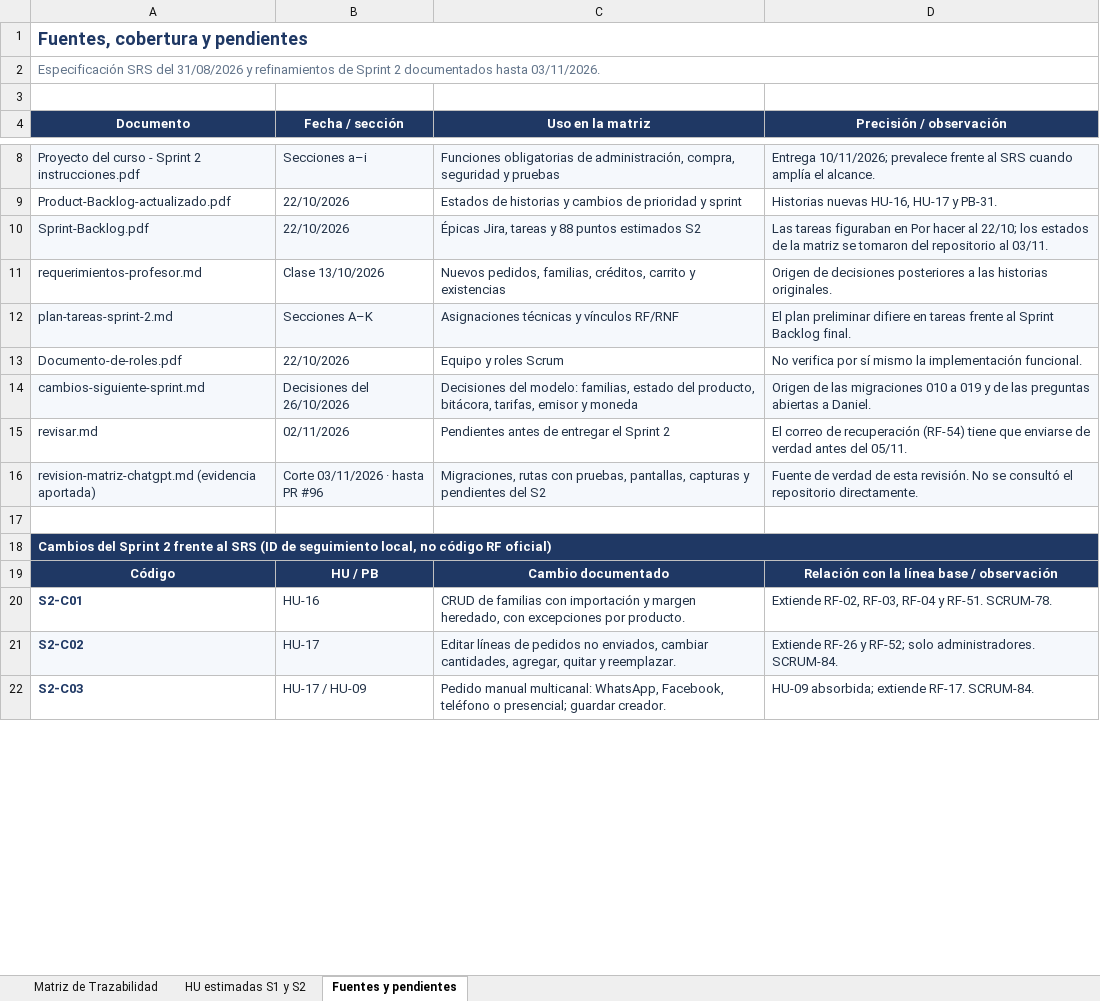
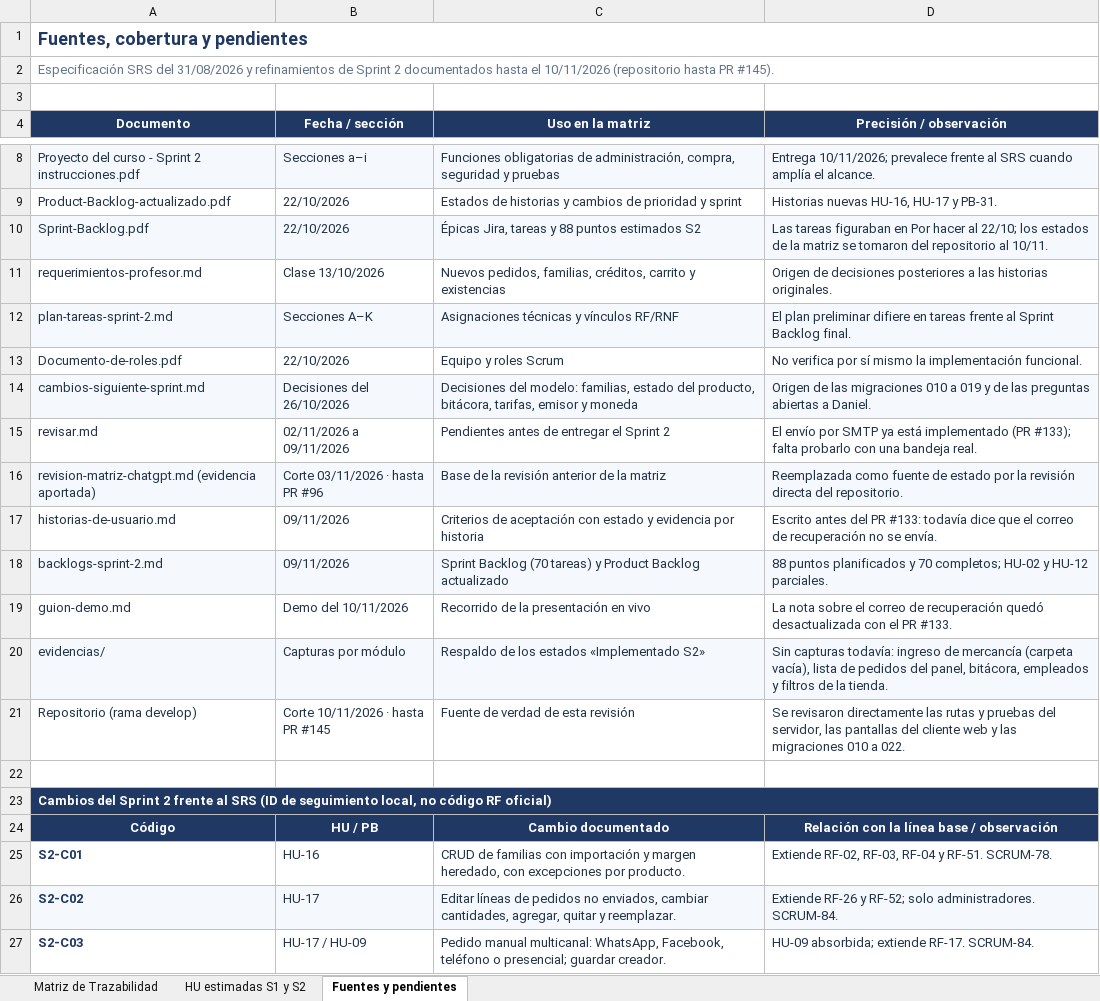
Before and after one commit to juanselospi/21CoPilots_PIBasesIngesoft, an Excel workbook: documentos/sprint-02/Matriz_Trazabilidad_DC_Hobbies_21CoPilots.xlsx, sheet Fuentes y pendientes, drawn as a sheet; only a part is shown, gaps mark what is left out; values as stored, in another font and other column widths than the file's, no borders; the diff covers the shown part only; the diff names each change by its address in the sheet, - before the commit and + after, or states it on an @@ line.

Commit message:
docs: actualizar matriz de trazabilidad al cierre del Sprint 2

```diff
--- a/documentos/sprint-02/Matriz_Trazabilidad_DC_Hobbies_21CoPilots.xlsx (sheet Fuentes y pendientes)
+++ b/documentos/sprint-02/Matriz_Trazabilidad_DC_Hobbies_21CoPilots.xlsx (sheet Fuentes y pendientes)
@@ column A (Documento) renumbered in row 2 @@
-D10 (Precisión / observación): …repositorio al 03/11.
+D10 (Precisión / observación): …repositorio al 10/11.
-B15 (Fecha / sección): 02/11/2026
+B15 (Fecha / sección): 02/11/2026 a 09/11/2026
-D15 (Precisión / observación): El correo de recuperación (RF-54) tiene que enviarse de verdad antes del 05/11.
+D15 (Precisión / observación): El envío por SMTP ya está implementado (PR #133); falta probarlo con una bandeja real.
-C16 (Uso en la matriz): Migraciones, rutas con pruebas, pantallas, capturas y pendientes del S2
+C16 (Uso en la matriz): Base de la revisión anterior de la matriz
-D16 (Precisión / observación): Fuente de verdad de esta revisión. No se consultó el repositorio directamente.
+D16 (Precisión / observación): Reemplazada como fuente de estado por la revisión directa del repositorio.
+row 17: historias-de-usuario.md | 09/11/2026 | Criterios de aceptación con estado y evidencia por historia | Escrito antes del PR #133: todavía dice que el correo de recuperación no se envía.
+row 18: backlogs-sprint-2.md | 09/11/2026 | Sprint Backlog (70 tareas) y Product Backlog actualizado | 88 puntos planificados y 70 completos; HU-02 y HU-12 parciales.
+row 19: guion-demo.md | Demo del 10/11/2026 | Recorrido de la presentación en vivo | La nota sobre el correo de recuperación quedó desactualizada con el PR #133.
+row 20: evidencias/ | Capturas por módulo | Respaldo de los estados «Implementado S2» | Sin capturas todavía: ingreso de mercancía (carpeta vacía), lista de pedidos del panel, bitácora, empleados y filtros de la tienda.
+row 21: Repositorio (rama develop) | Corte 10/11/2026 · hasta PR #145 | Fuente de verdad de esta revisión | Se revisaron directamente las rutas y pruebas del servidor, las pantallas del cliente web y las migraciones 010 a 022.
```
Also changed, not shown: 5 added rows, 12 edited cells and cell formats elsewhere in this sheet, sheet Matriz de Trazabilidad, sheet HU estimadas S1 y S2.
